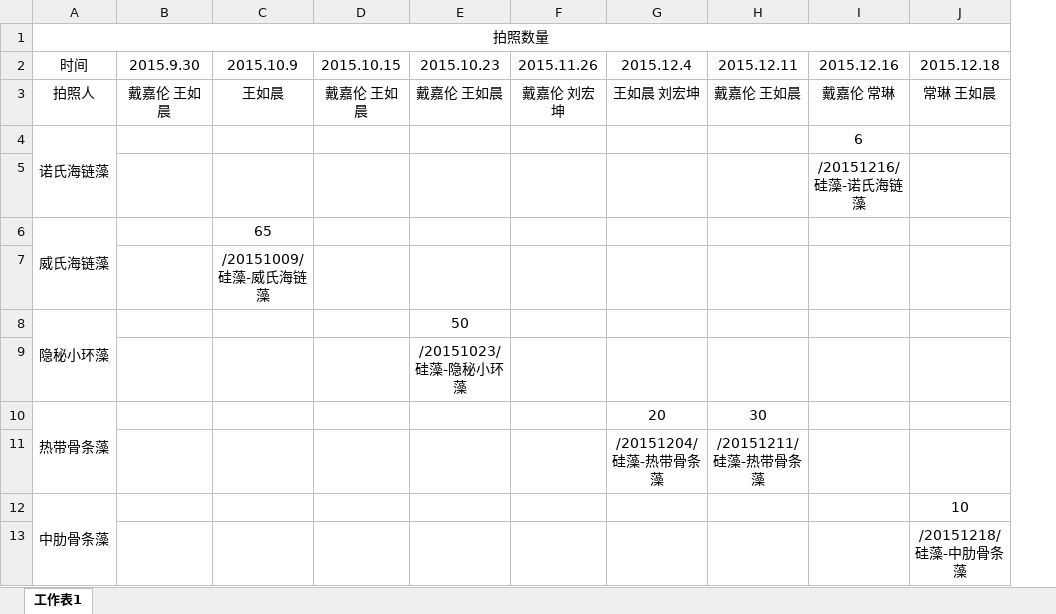
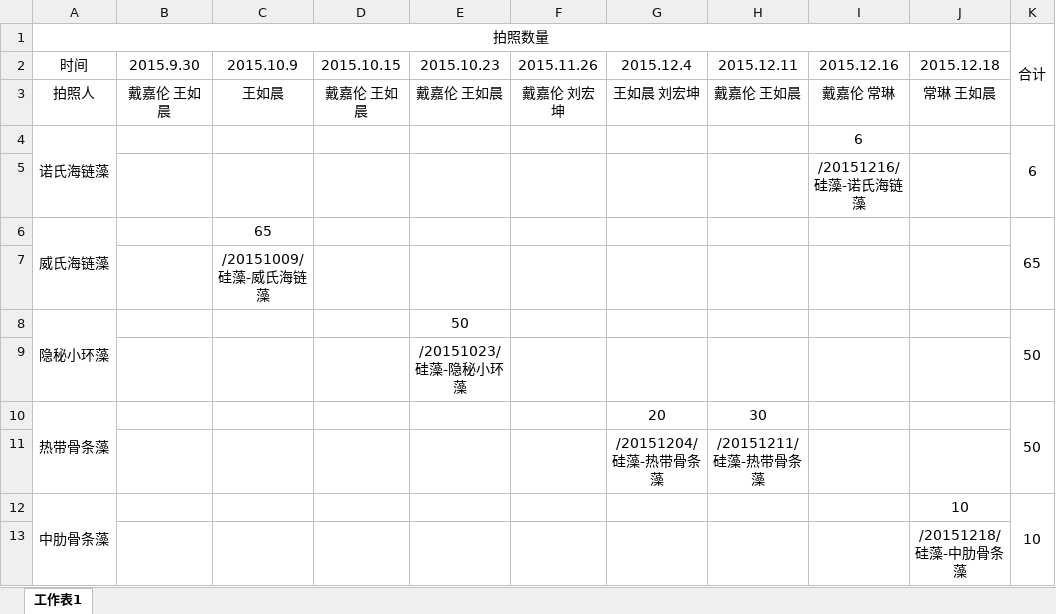
Before and after one commit to zhenglab/PlanktonImagingRecord, an Excel workbook: PlanktonImagingRecord.xlsx, sheet 工作表1, drawn as a sheet; only a part is shown; values as stored, in another font and other column widths than the file's, no borders; the diff names each change by its address in the sheet, - before the commit and + after, or states it on an @@ line.

Commit message:
Add total

```diff
--- a/PlanktonImagingRecord.xlsx (sheet 工作表1)
+++ b/PlanktonImagingRecord.xlsx (sheet 工作表1)
+column K (合计), rows 4-12: 6 |  | 65 |  | 50 |  | 50 |  | 10
```
